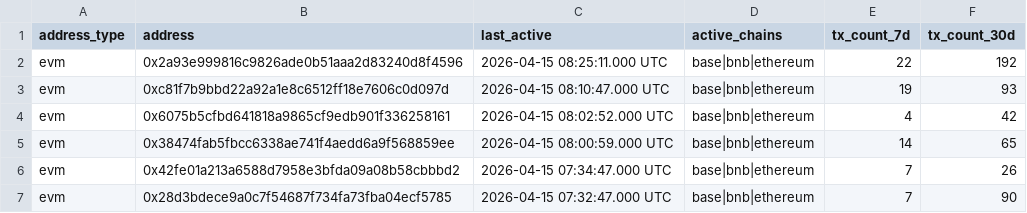
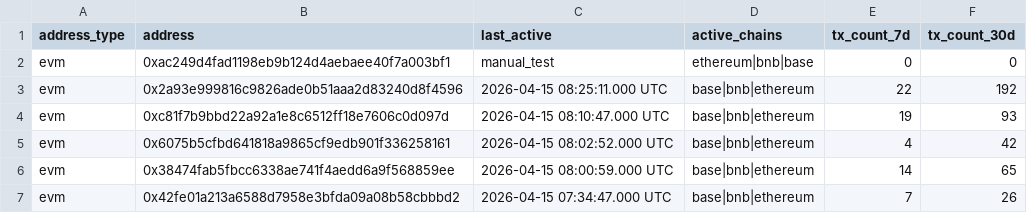
Before and after one commit to jacks3456/smart_money_tracker, a CSV file: smart_money_active.csv, drawn as a sheet; only a part is shown; the shorter side is filled out with more unchanged rows.

Commit message:
Add manual test wallet

```diff
--- a/smart_money_active.csv
+++ b/smart_money_active.csv
@@ -1,2 +1,3 @@
 address_type,address,last_active,active_chains,tx_count_7d,tx_count_30d
+evm,0xac249d4fad1198eb9b124d4aebaee40f7a003bf1,manual_test,ethereum|bnb|base,0,0
 evm,0x2a93e999816c9826ade0b51aaa2d83240d8f4596,2026-04-15 08:25:11.000 UTC,base|bnb|ethereum,22,192
```
